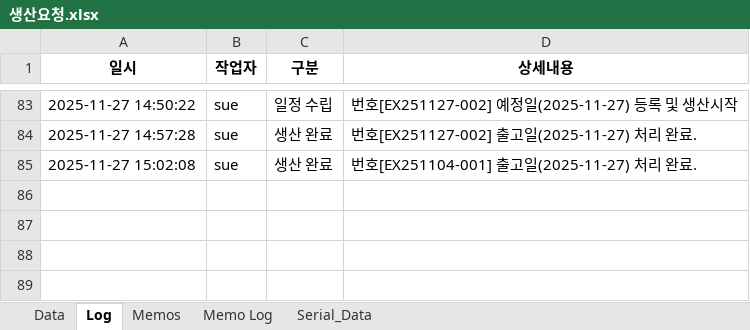
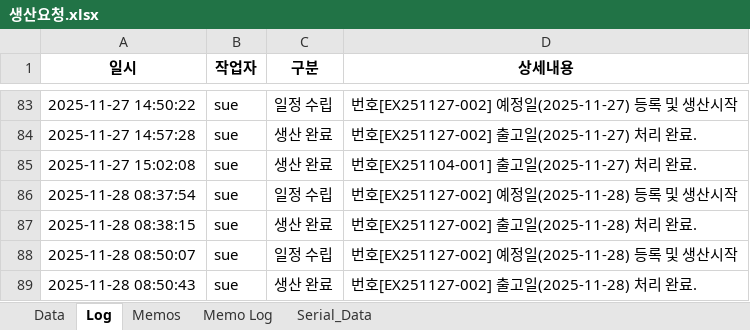
Before and after one commit to sue9010/251124_ProductionManager, an Excel workbook: 생산요청.xlsx, sheet Log, drawn as a sheet; only a part is shown, gaps mark what is left out; values as stored, in another font and other column widths than the file's, no borders; the diff names each change by its address in the sheet, - before the commit and + after, or states it on an @@ line.

```diff
--- a/생산요청.xlsx (sheet Log)
+++ b/생산요청.xlsx (sheet Log)
+row 86: 2025-11-28 08:37:54 | sue | 일정 수립 | 번호[EX251127-002] 예정일(2025-11-28) 등록 및 생산시작
+row 87: 2025-11-28 08:38:15 | sue | 생산 완료 | 번호[EX251127-002] 출고일(2025-11-28) 처리 완료.
+row 88: 2025-11-28 08:50:07 | sue | 일정 수립 | 번호[EX251127-002] 예정일(2025-11-28) 등록 및 생산시작
+row 89: 2025-11-28 08:50:43 | sue | 생산 완료 | 번호[EX251127-002] 출고일(2025-11-28) 처리 완료.
```
Also changed, not shown: sheet Serial_Data, sheet Data, 5 other files.
